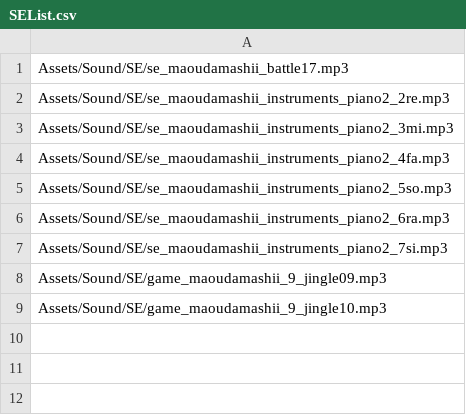
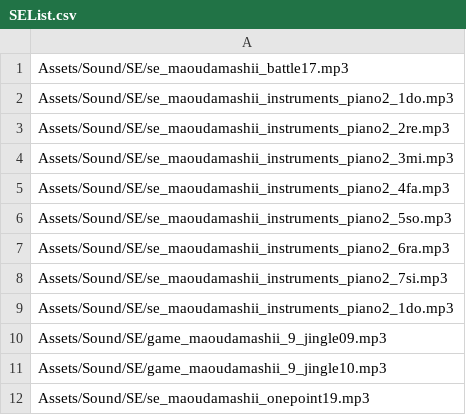
Before and after one commit to scarecrow173/Test, a CSV file: EmptyProject/Assets/CSV/SoundList/SEList.csv, drawn as a sheet; the diff names each change by its address in the sheet, - before the commit and + after, or states it on an @@ line.

Commit message:
Sound

```diff
--- a/EmptyProject/Assets/CSV/SoundList/SEList.csv
+++ b/EmptyProject/Assets/CSV/SoundList/SEList.csv
+row 2: Assets/Sound/SE/se_maoudamashii_instruments_piano2_1do.mp3
+row 9: Assets/Sound/SE/se_maoudamashii_instruments_piano2_1do.mp3
+row 12: Assets/Sound/SE/se_maoudamashii_onepoint19.mp3
```
Also changed, not shown: EmptyProject/Assets/CSV/SoundList/BGMList.csv, 43 other files.
